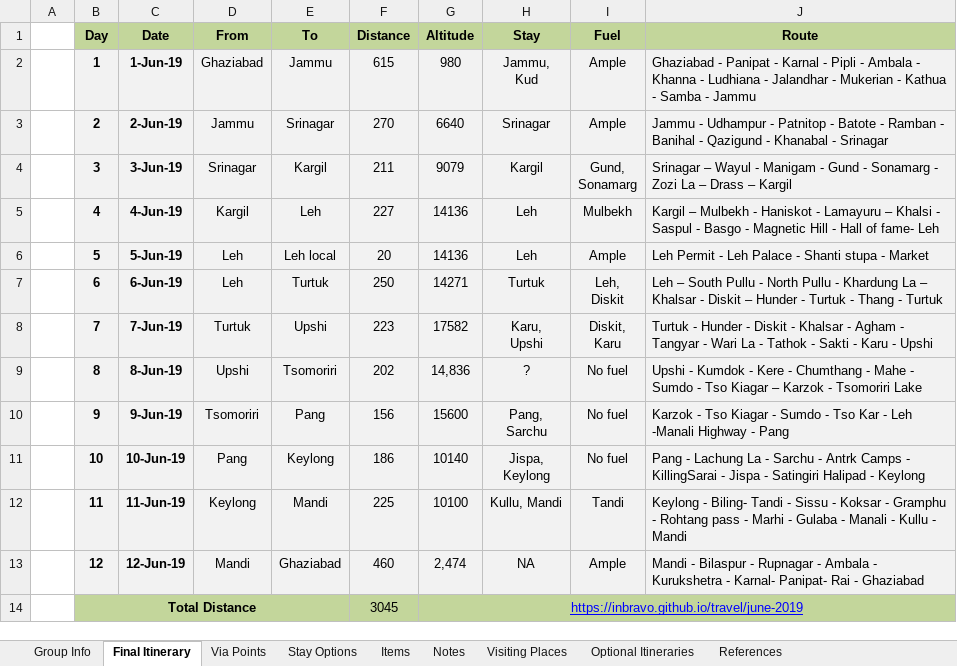
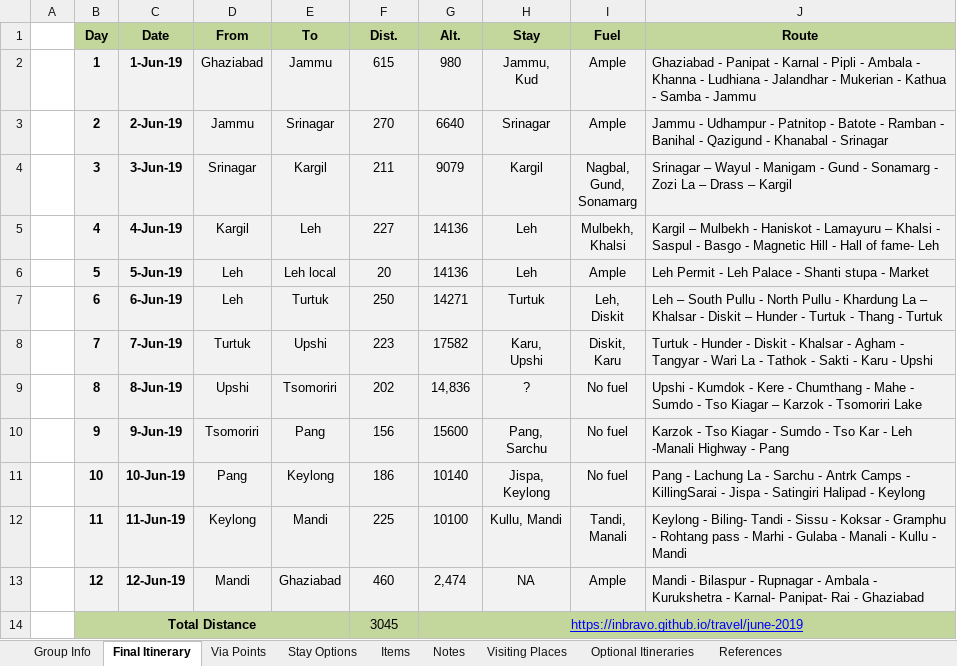
Before and after one commit to inbravo/travel, an Excel workbook: june-2019/references/leh-itinerary-detailed.xlsx, sheet Final Itinerary, drawn as a sheet; values as stored, in another font and other column widths than the file's, no borders; ↵ is a line break in a cell; the diff names each change by its address in the sheet, - before the commit and + after, or states it on an @@ line.

```diff
--- a/june-2019/references/leh-itinerary-detailed.xlsx (sheet Final Itinerary)
+++ b/june-2019/references/leh-itinerary-detailed.xlsx (sheet Final Itinerary)
-F1: Distance
+F1: Dist.
-G1: Altitude
+G1: Alt.
-I4 (Fuel): Gund, ↵ Sonamarg
+I4 (Fuel): Nagbal, ↵ Gund, ↵ Sonamarg
-I5 (Fuel): Mulbekh
+I5 (Fuel): Mulbekh, ↵ Khalsi
-I12 (Fuel): Tandi
+I12 (Fuel): Tandi, ↵ Manali
```
Also changed, not shown: 2 other files.
